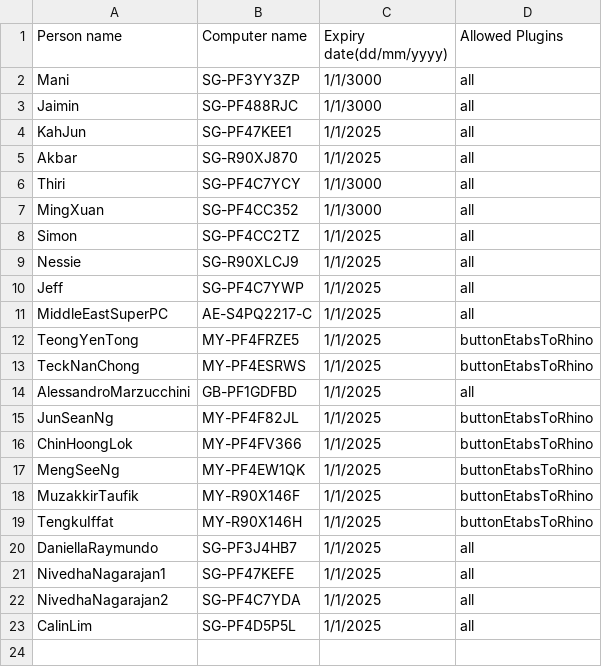
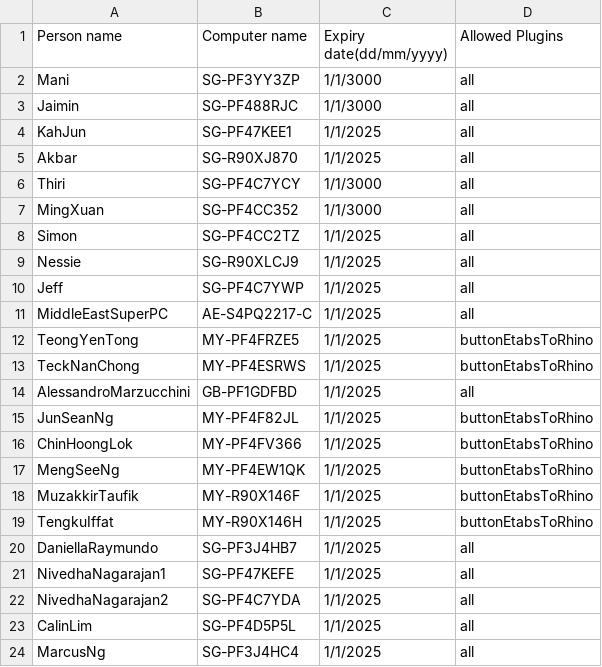
Before and after one commit to manikandan-ramboll/licensing, a CSV file: etabs_powerapps_lic.csv, drawn as a sheet; the diff names each change by its address in the sheet, - before the commit and + after, or states it on an @@ line.

Commit message:
Update etabs_powerapps_lic.csv

```diff
--- a/etabs_powerapps_lic.csv
+++ b/etabs_powerapps_lic.csv
+row 24: MarcusNg | SG-PF3J4HC4 | 1/1/2025 | all
```
